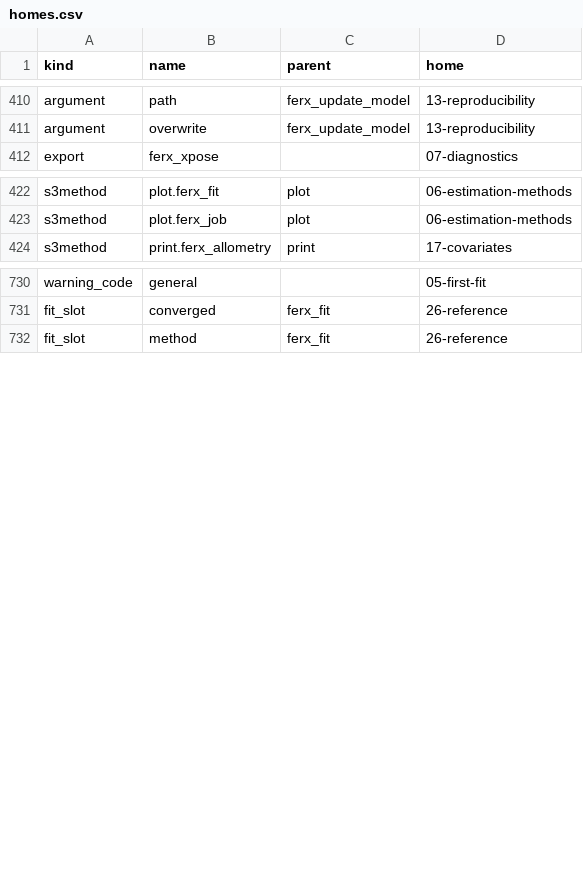
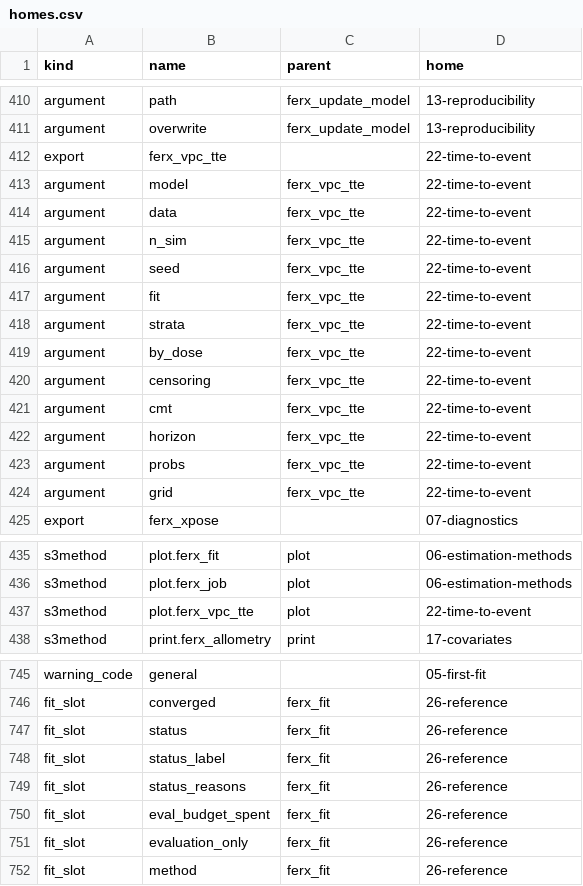
Before and after one commit to FeRx-NLME/ferx-book, a CSV file: tools/homes.csv, drawn as a sheet; only a part is shown, gaps mark what is left out; the diff covers the shown part only; the diff names each change by its address in the sheet, - before the commit and + after, or states it on an @@ line.

```diff
--- a/tools/homes.csv
+++ b/tools/homes.csv
+row 412: export | ferx_vpc_tte |  | 22-time-to-event
+row 413: argument | model | ferx_vpc_tte | 22-time-to-event
+row 414: argument | data | ferx_vpc_tte | 22-time-to-event
+row 415: argument | n_sim | ferx_vpc_tte | 22-time-to-event
+row 416: argument | seed | ferx_vpc_tte | 22-time-to-event
+row 417: argument | fit | ferx_vpc_tte | 22-time-to-event
+row 418: argument | strata | ferx_vpc_tte | 22-time-to-event
+row 419: argument | by_dose | ferx_vpc_tte | 22-time-to-event
+row 420: argument | censoring | ferx_vpc_tte | 22-time-to-event
+row 421: argument | cmt | ferx_vpc_tte | 22-time-to-event
+row 422: argument | horizon | ferx_vpc_tte | 22-time-to-event
+row 423: argument | probs | ferx_vpc_tte | 22-time-to-event
+row 424: argument | grid | ferx_vpc_tte | 22-time-to-event
+row 437: s3method | plot.ferx_vpc_tte | plot | 22-time-to-event
+row 747: fit_slot | status | ferx_fit | 26-reference
+row 748: fit_slot | status_label | ferx_fit | 26-reference
+row 749: fit_slot | status_reasons | ferx_fit | 26-reference
+row 750: fit_slot | eval_budget_spent | ferx_fit | 26-reference
+row 751: fit_slot | evaluation_only | ferx_fit | 26-reference
```
Also changed, not shown: 2 added rows elsewhere in this file, tools/example-status.csv, tools/features.csv, 7 other files.
